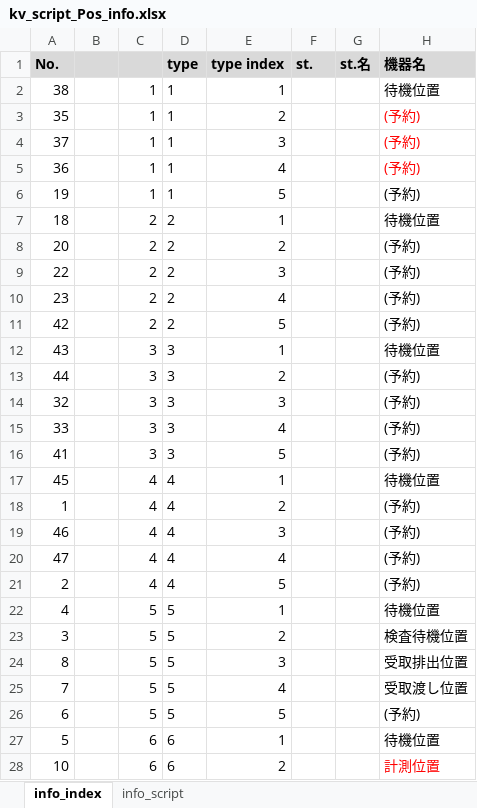
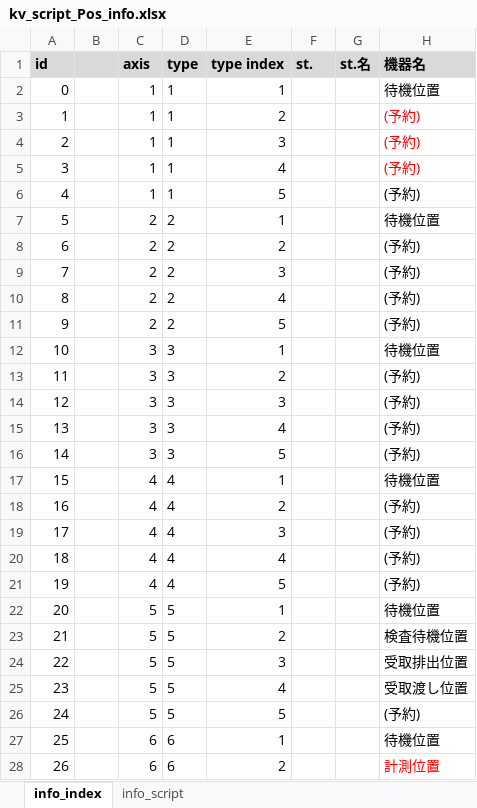
Before and after one commit to t-kumagai-130/hg-0025-0016_kv-x520, an Excel workbook: doc/kv_script_Pos_info.xlsx, sheet info_index, drawn as a sheet; only a part is shown; values as stored, in another font and other column widths than the file's, no borders; charts and pictures and conditional formats not drawn; the diff covers the shown part only; the diff names each change by its address in the sheet, - before the commit and + after, or states it on an @@ line.

```diff
--- a/doc/kv_script_Pos_info.xlsx (sheet info_index)
+++ b/doc/kv_script_Pos_info.xlsx (sheet info_index)
-A1: No.
+A1: id
-C1: (empty)
+C1: axis
-A2 (id): 38
+A2 (id): 0
-A3 (id): 35
+A3 (id): 1
-A4 (id): 37
+A4 (id): 2
-A5 (id): 36
+A5 (id): 3
-A6 (id): 19
+A6 (id): 4
-A7 (id): 18
+A7 (id): 5
-A8 (id): 20
+A8 (id): 6
-A9 (id): 22
+A9 (id): 7
-A10 (id): 23
+A10 (id): 8
-A11 (id): 42
+A11 (id): 9
-A12 (id): 43
+A12 (id): 10
-A13 (id): 44
+A13 (id): 11
-A14 (id): 32
+A14 (id): 12
-A15 (id): 33
+A15 (id): 13
-A16 (id): 41
+A16 (id): 14
-A17 (id): 45
+A17 (id): 15
-A18 (id): 1
+A18 (id): 16
-A19 (id): 46
+A19 (id): 17
-A20 (id): 47
+A20 (id): 18
-A21 (id): 2
+A21 (id): 19
-A22 (id): 4
+A22 (id): 20
-A23 (id): 3
+A23 (id): 21
-A24 (id): 8
+A24 (id): 22
-A25 (id): 7
+A25 (id): 23
-A26 (id): 6
+A26 (id): 24
-A27 (id): 5
+A27 (id): 25
-A28 (id): 10
+A28 (id): 26
```
Also changed, not shown: 70 edited cells and cell formats elsewhere in this sheet, sheet info_script, charts or pictures, doc/kv_script_conv_info.xlsx, doc/kv_script_cycle_info.xlsx, 9 other files.
